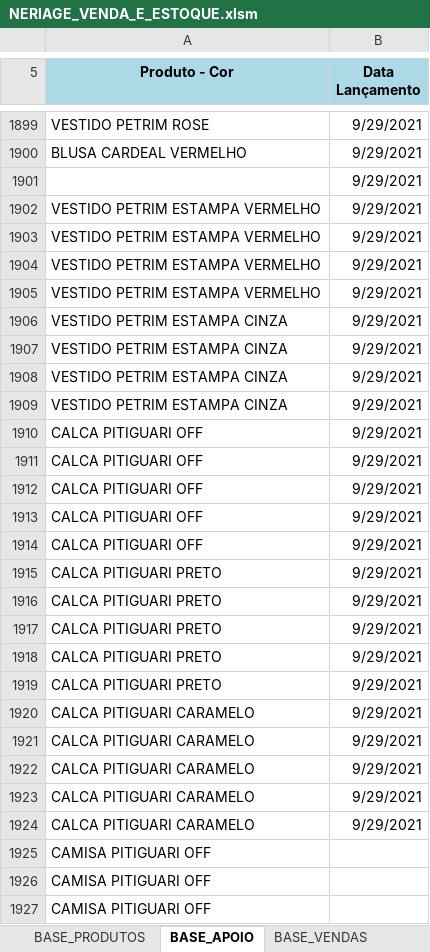
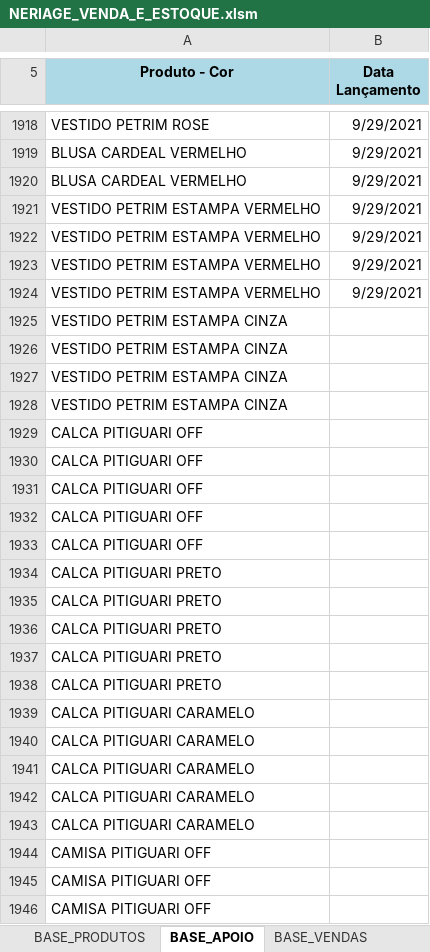
Before and after one commit to ghardoim/working-in-job, an Excel workbook: influir/_bases_/NERIAGE_VENDA_E_ESTOQUE.xlsm, sheet BASE_APOIO, drawn as a sheet; only a part is shown, gaps mark what is left out; values as stored, in another font and other column widths than the file's, no borders; addresses are those after the commit; the diff covers the shown part only; the diff names each change by its address in the sheet, - before the commit and + after, or states it on an @@ line.

Commit message:
bases atualizadas

```diff
--- a/influir/_bases_/NERIAGE_VENDA_E_ESTOQUE.xlsm (sheet BASE_APOIO)
+++ b/influir/_bases_/NERIAGE_VENDA_E_ESTOQUE.xlsm (sheet BASE_APOIO)
-A1920 (Produto - Cor): (empty)
+A1920 (Produto - Cor): BLUSA CARDEAL VERMELHO
-B1925:B1943 (Data Lançamento): 9/29/2021
+B1925:B1943 (Data Lançamento): (empty)
```
Also changed, not shown: 24 added rows, 1 removed row and 116 edited cells elsewhere in this sheet, sheet BASE_VENDAS, sheet BASE_PRODUTOS, sheet BASE_RESUMO, 1 other file.
